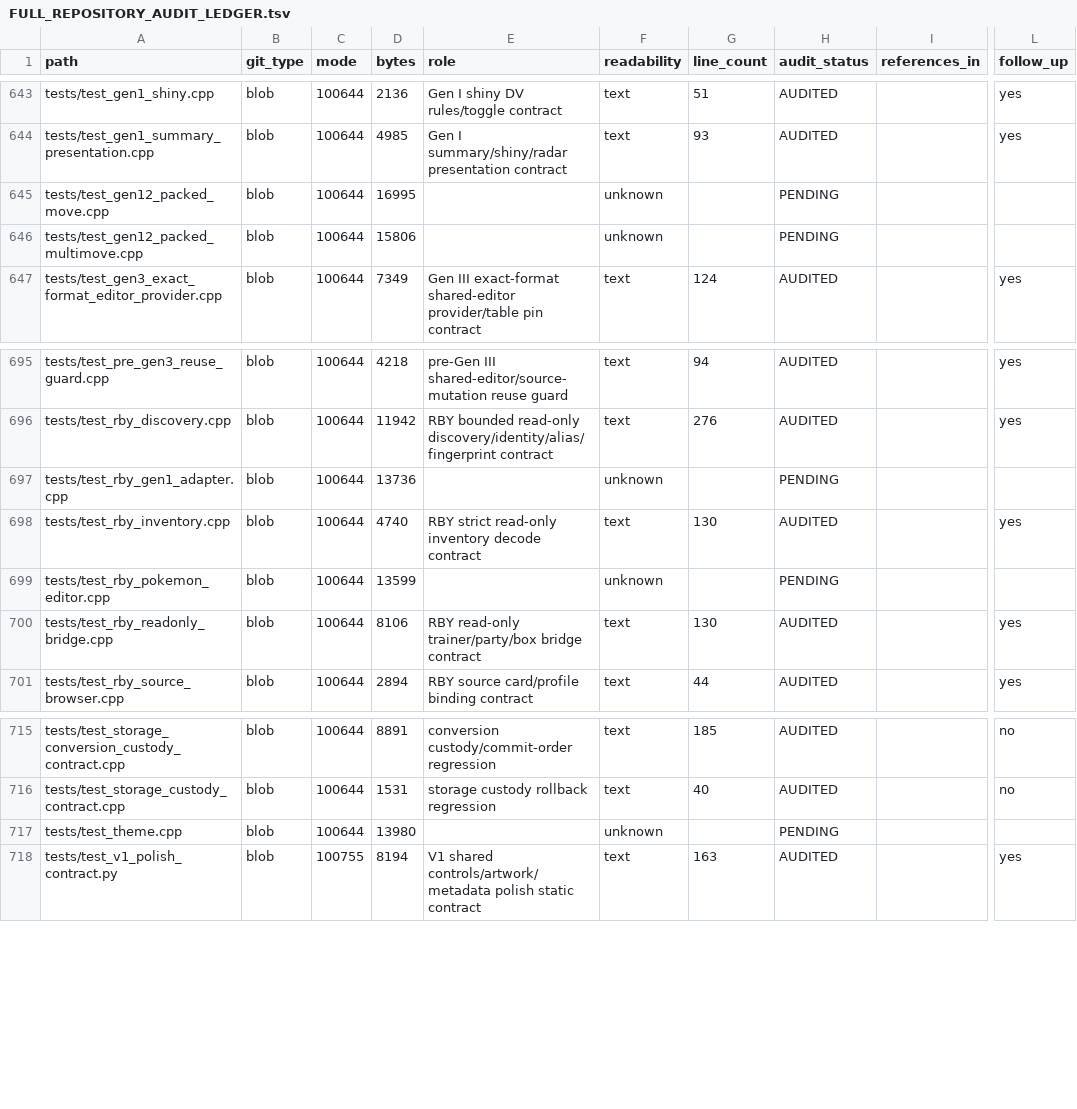
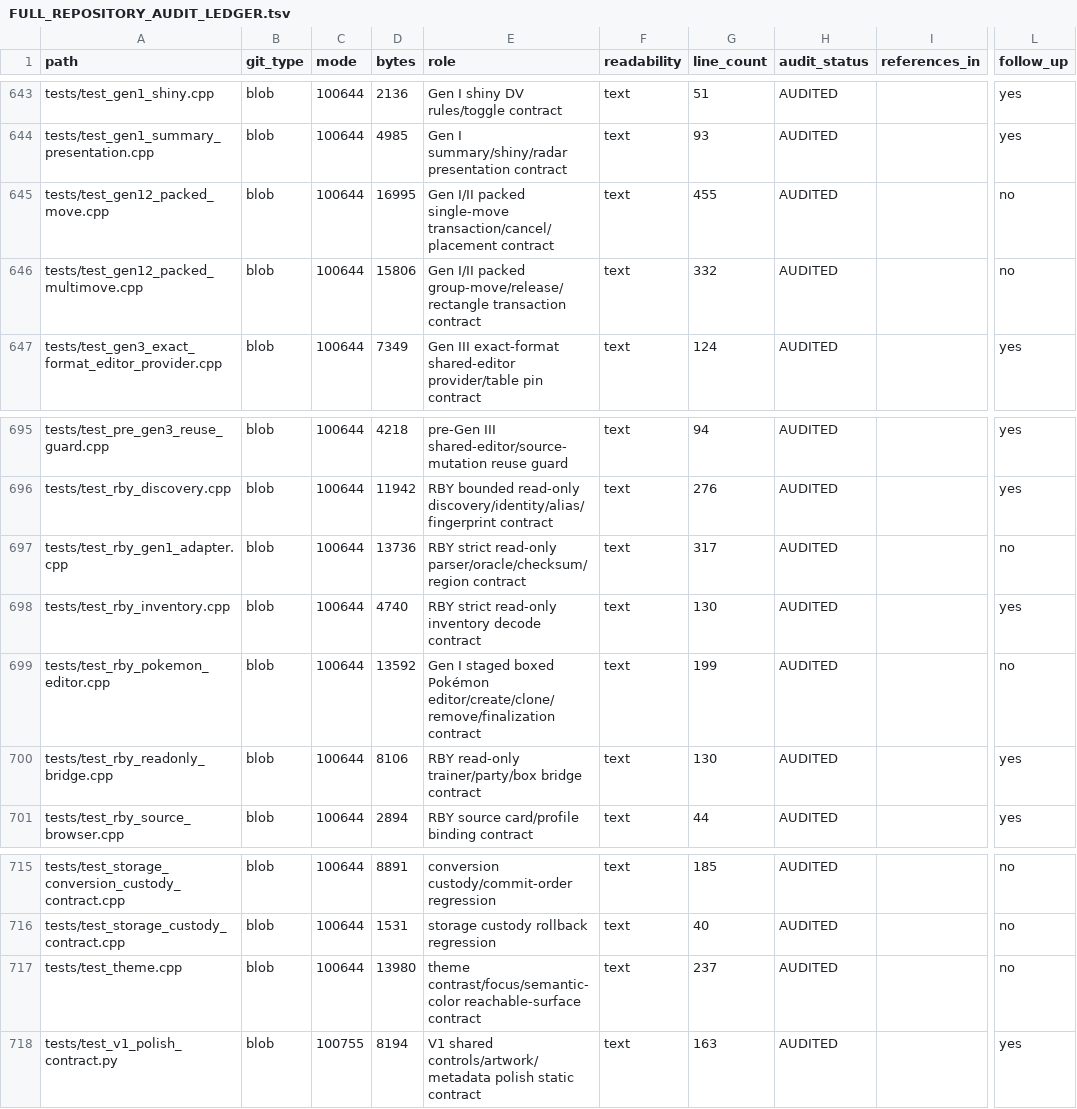
Before and after one commit to GlitchedZeus/PokeBank-NX, a TSV file: docs/FULL_REPOSITORY_AUDIT_LEDGER.tsv, drawn as a sheet; only a part is shown, gaps mark what is left out; the diff names each change by its address in the sheet, - before the commit and + after, or states it on an @@ line.

Commit message:
audit: complete Gen I adapter/theme and packed-move tests

```diff
--- a/docs/FULL_REPOSITORY_AUDIT_LEDGER.tsv
+++ b/docs/FULL_REPOSITORY_AUDIT_LEDGER.tsv
-E645 (role): (empty)
+E645 (role): Gen I/II packed single-move transaction/cancel/placement contract
-F645:F646 (readability): unknown
+F645:F646 (readability): text
-G645 (line_count): (empty)
+G645 (line_count): 455
-H645:H646 (audit_status): PENDING
+H645:H646 (audit_status): AUDITED
-L645:L646 (follow_up): (empty)
+L645:L646 (follow_up): no
-E646 (role): (empty)
+E646 (role): Gen I/II packed group-move/release/rectangle transaction contract
-G646 (line_count): (empty)
+G646 (line_count): 332
-E697 (role): (empty)
+E697 (role): RBY strict read-only parser/oracle/checksum/region contract
-F697 (readability): unknown
+F697 (readability): text
-G697 (line_count): (empty)
+G697 (line_count): 317
-H697 (audit_status): PENDING
+H697 (audit_status): AUDITED
-L697 (follow_up): (empty)
+L697 (follow_up): no
-D699 (bytes): 13599
+D699 (bytes): 13592
-E699 (role): (empty)
+E699 (role): Gen I staged boxed Pokémon editor/create/clone/remove/finalization contract
-F699 (readability): unknown
+F699 (readability): text
-G699 (line_count): (empty)
+G699 (line_count): 199
-H699 (audit_status): PENDING
+H699 (audit_status): AUDITED
-L699 (follow_up): (empty)
+L699 (follow_up): no
-E717 (role): (empty)
+E717 (role): theme contrast/focus/semantic-color reachable-surface contract
-F717 (readability): unknown
+F717 (readability): text
-G717 (line_count): (empty)
+G717 (line_count): 237
-H717 (audit_status): PENDING
+H717 (audit_status): AUDITED
-L717 (follow_up): (empty)
+L717 (follow_up): no
```
